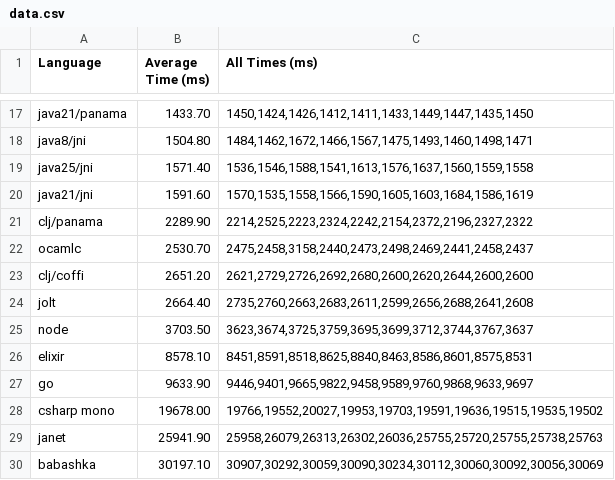
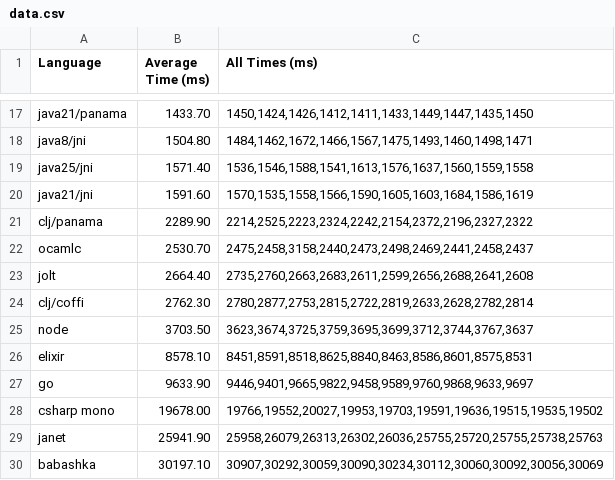
Before and after one commit to Ramblurr/ffi-overhead, a CSV file: data/2026-08/data.csv, drawn as a sheet; only a part is shown, gaps mark what is left out.

Commit message:
clj/coffi: AOT compile benchmark

```diff
--- a/data/2026-08/data.csv
+++ b/data/2026-08/data.csv
@@ -22,4 +22,4 @@ clj/panama,2289.90,"2214,2525,2223,2324,2242,2154,2372,2196,2327,2322"
 ocamlc,2530.70,"2475,2458,3158,2440,2473,2498,2469,2441,2458,2437"
-clj/coffi,2651.20,"2621,2729,2726,2692,2680,2600,2620,2644,2600,2600"
 jolt,2664.40,"2735,2760,2663,2683,2611,2599,2656,2688,2641,2608"
+clj/coffi,2762.30,"2780,2877,2753,2815,2722,2819,2633,2628,2782,2814"
 node,3703.50,"3623,3674,3725,3759,3695,3699,3712,3744,3767,3637"
```
Also changed, not shown: 5 other files.
